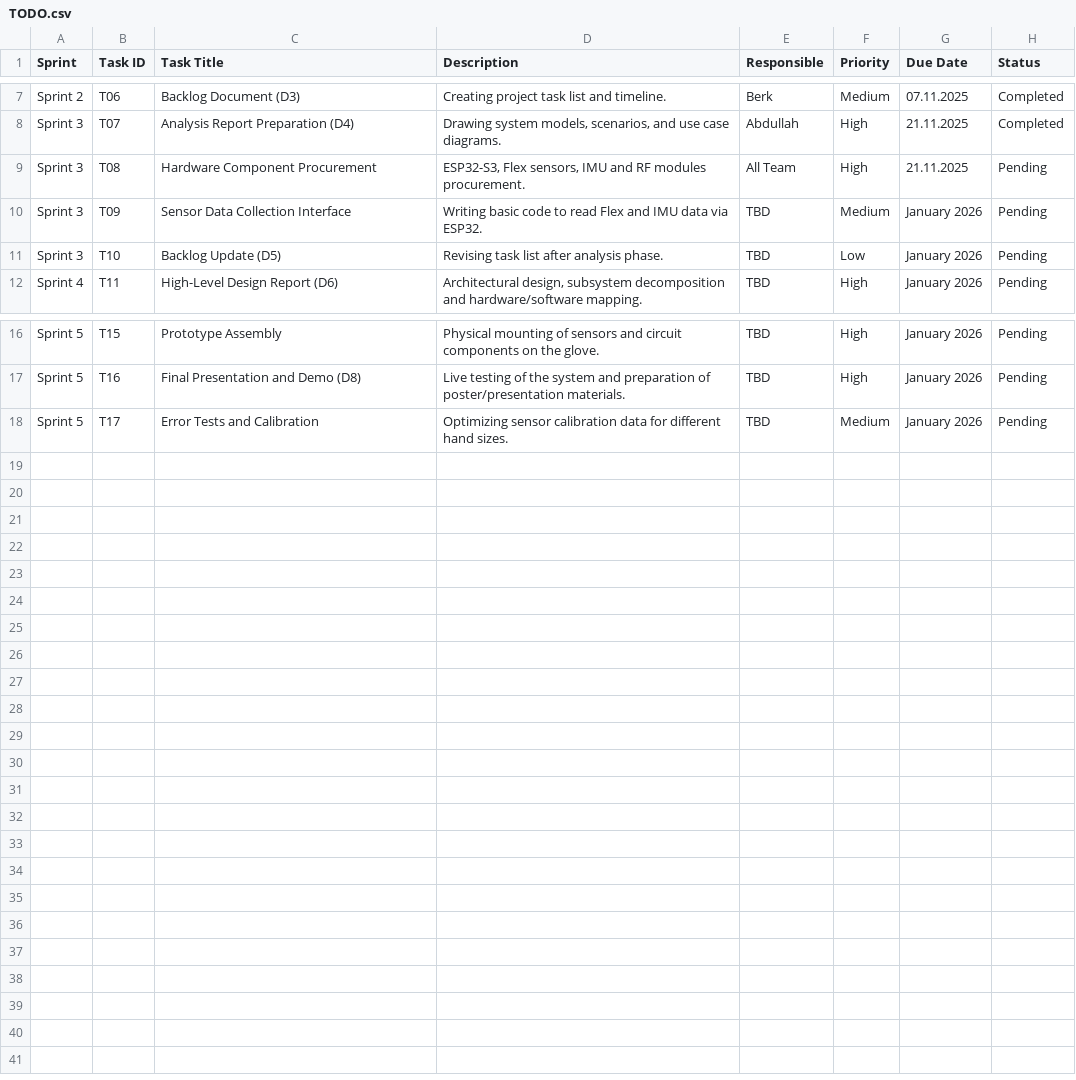
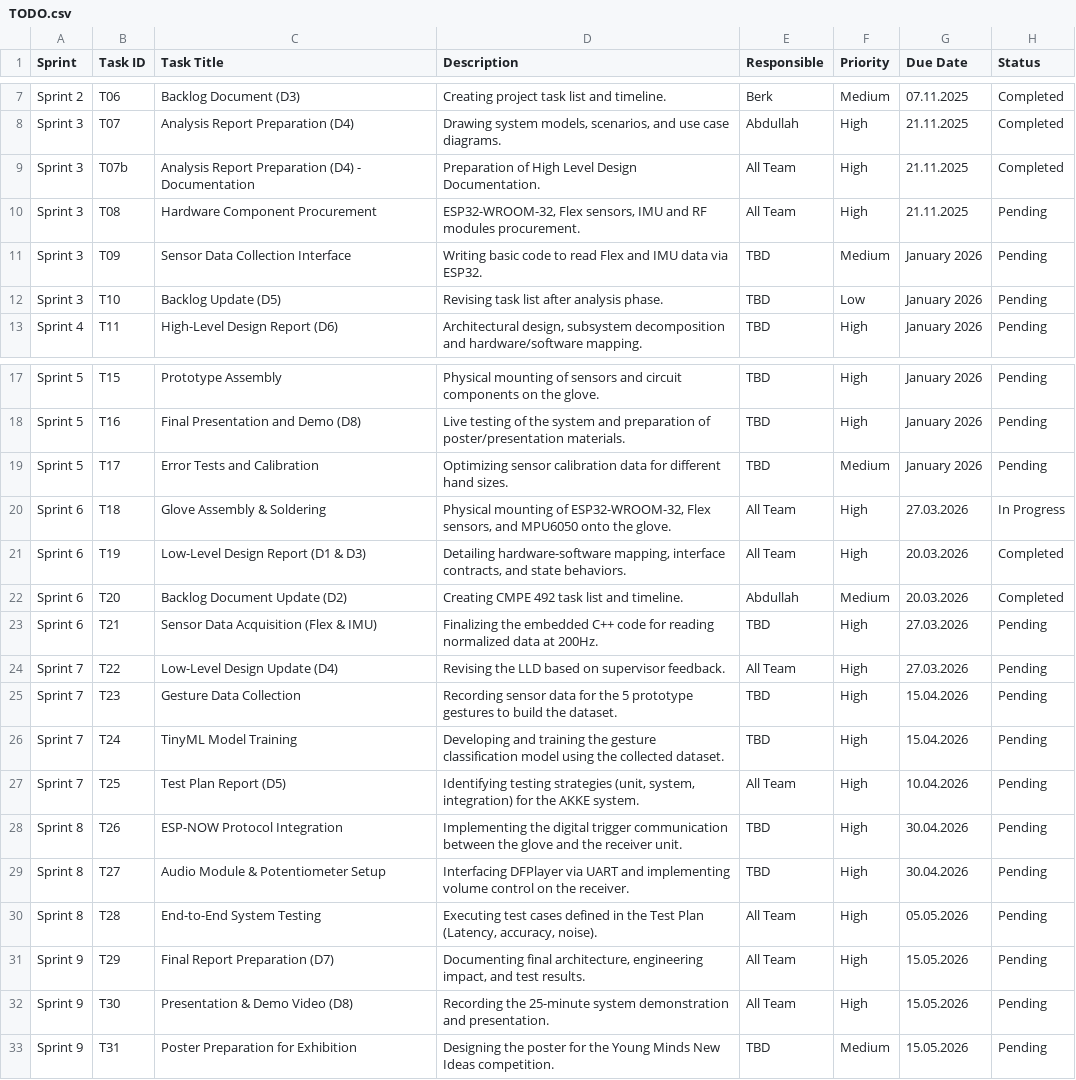
Before and after one commit to ILTER-AKKE/website, a CSV file: TODO.csv, drawn as a sheet; only a part is shown, gaps mark what is left out.

Commit message:
Update todos and fix TodoSection filters

```diff
--- a/TODO.csv
+++ b/TODO.csv
@@ -8,3 +8,4 @@ Sprint 2,T06,Backlog Document (D3),Creating project task list and timeline.,Berk
 Sprint 3,T07,Analysis Report Preparation (D4),"Drawing system models, scenarios, and use case diagrams.",Abdullah,High,21.11.2025,Completed
-Sprint 3,T08,Hardware Component Procurement,"ESP32-S3, Flex sensors, IMU and RF modules procurement.",All Team,High,21.11.2025,Pending
+Sprint 3,T07b,Analysis Report Preparation (D4) - Documentation,Preparation of High Level Design Documentation.,All Team,High,21.11.2025,Completed
+Sprint 3,T08,Hardware Component Procurement,"ESP32-WROOM-32, Flex sensors, IMU and RF modules procurement.",All Team,High,21.11.2025,Pending
 Sprint 3,T09,Sensor Data Collection Interface,Writing basic code to read Flex and IMU data via ESP32.,TBD,Medium,January 2026,Pending
@@ -18 +19,15 @@ Sprint 5,T16,Final Presentation and Demo (D8),Live testing of the system and pre
 Sprint 5,T17,Error Tests and Calibration,Optimizing sensor calibration data for different hand sizes.,TBD,Medium,January 2026,Pending
+Sprint 6,T18,Glove Assembly & Soldering,"Physical mounting of ESP32-WROOM-32, Flex sensors, and MPU6050 onto the glove.",All Team,High,27.03.2026,In Progress
+Sprint 6,T19,Low-Level Design Report (D1 & D3),"Detailing hardware-software mapping, interface contracts, and state behaviors.",All Team,High,20.03.2026,Completed
+Sprint 6,T20,Backlog Document Update (D2),"Creating CMPE 492 task list and timeline.",Abdullah,Medium,20.03.2026,Completed
+Sprint 6,T21,Sensor Data Acquisition (Flex & IMU),"Finalizing the embedded C++ code for reading normalized data at 200Hz.",TBD,High,27.03.2026,Pending
+Sprint 7,T22,Low-Level Design Update (D4),"Revising the LLD based on supervisor feedback.",All Team,High,27.03.2026,Pending
+Sprint 7,T23,Gesture Data Collection,"Recording sensor data for the 5 prototype gestures to build the dataset.",TBD,High,15.04.2026,Pending
+Sprint 7,T24,TinyML Model Training,"Developing and training the gesture classification model using the collected dataset.",TBD,High,15.04.2026,Pending
+Sprint 7,T25,Test Plan Report (D5),"Identifying testing strategies (unit, system, integration) for the AKKE system.",All Team,High,10.04.2026,Pending
+Sprint 8,T26,ESP-NOW Protocol Integration,"Implementing the digital trigger communication between the glove and the receiver unit.",TBD,High,30.04.2026,Pending
+Sprint 8,T27,Audio Module & Potentiometer Setup,"Interfacing DFPlayer via UART and implementing volume control on the receiver.",TBD,High,30.04.2026,Pending
+Sprint 8,T28,End-to-End System Testing,"Executing test cases defined in the Test Plan (Latency, accuracy, noise).",All Team,High,05.05.2026,Pending
+Sprint 9,T29,Final Report Preparation (D7),"Documenting final architecture, engineering impact, and test results.",All Team,High,15.05.2026,Pending
+Sprint 9,T30,Presentation & Demo Video (D8),"Recording the 25-minute system demonstration and presentation.",All Team,High,15.05.2026,Pending
+Sprint 9,T31,Poster Preparation for Exhibition,"Designing the poster for the Young Minds New Ideas competition.",TBD,Medium,15.05.2026,Pending
```
Also changed, not shown: 2 other files.
